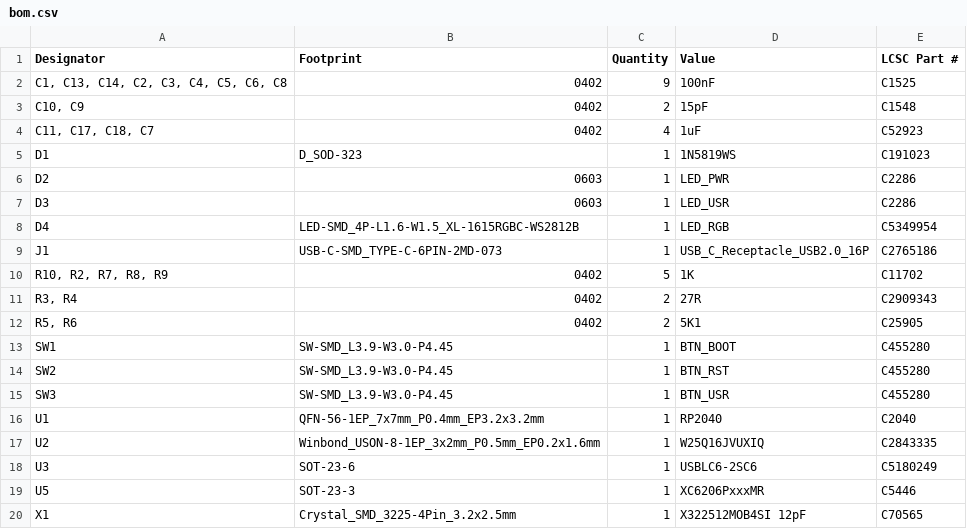
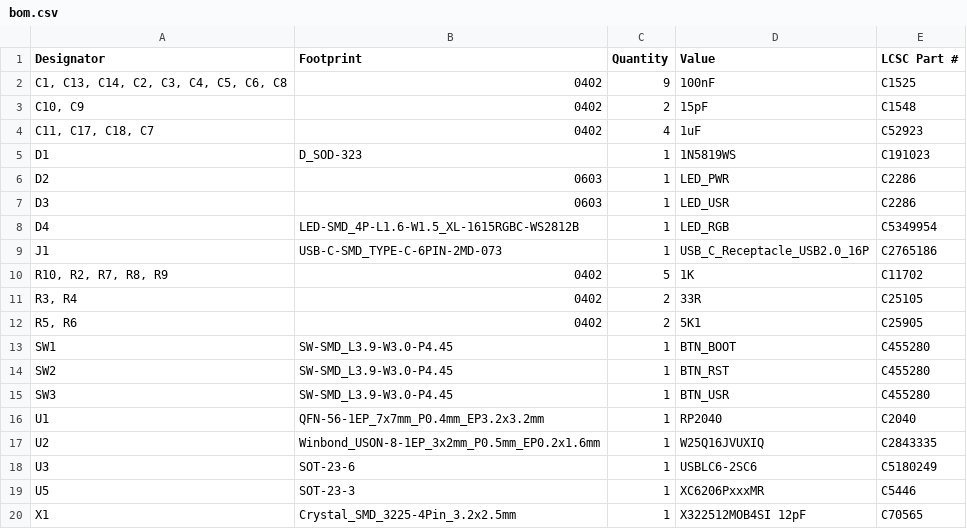
Before and after one commit to mpkendall/orph-pico-reloaded, a CSV file: production/bom.csv, drawn as a sheet.

```diff
--- a/production/bom.csv
+++ b/production/bom.csv
@@ -10,3 +10,3 @@ J1,USB-C-SMD_TYPE-C-6PIN-2MD-073,1,USB_C_Receptacle_USB2.0_16P,C2765186
 "R10, R2, R7, R8, R9",0402,5,1K,C11702
-"R3, R4",0402,2,27R,C2909343
+"R3, R4",0402,2,33R,C25105
 "R5, R6",0402,2,5K1,C25905
```
Also changed, not shown: 5 other files.
